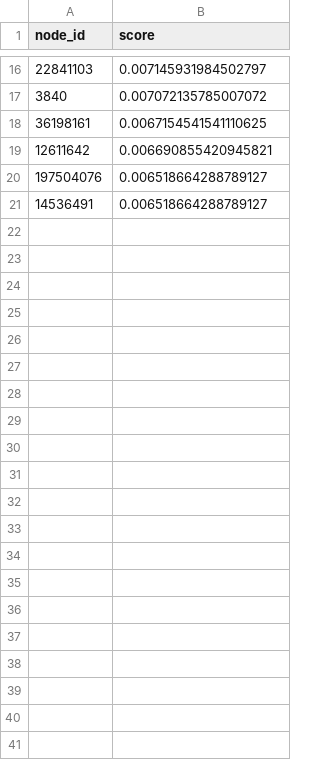
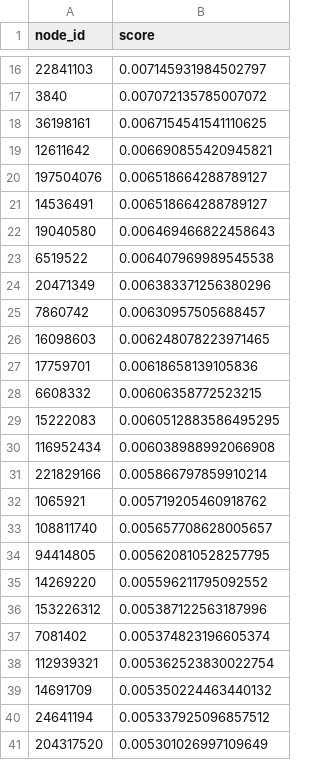
Before and after one commit to FlorianMolanus/SNA, a CSV file: report_figures/06_top_out_degree_centrality.csv, drawn as a sheet; only a part is shown, gaps mark what is left out; the diff names each change by its address in the sheet, - before the commit and + after, or states it on an @@ line.

```diff
--- a/report_figures/06_top_out_degree_centrality.csv
+++ b/report_figures/06_top_out_degree_centrality.csv
+row 22: 19040580 | 0.006469466822458643
+row 23: 6519522 | 0.006407969989545538
+row 24: 20471349 | 0.006383371256380296
+row 25: 7860742 | 0.00630957505688457
+row 26: 16098603 | 0.006248078223971465
+row 27: 17759701 | 0.00618658139105836
+row 28: 6608332 | 0.00606358772523215
+row 29: 15222083 | 0.0060512883586495295
+row 30: 116952434 | 0.006038988992066908
+row 31: 221829166 | 0.005866797859910214
+row 32: 1065921 | 0.005719205460918762
+row 33: 108811740 | 0.005657708628005657
+row 34: 94414805 | 0.005620810528257795
+row 35: 14269220 | 0.005596211795092552
+row 36: 153226312 | 0.005387122563187996
+row 37: 7081402 | 0.005374823196605374
+row 38: 112939321 | 0.005362523830022754
+row 39: 14691709 | 0.005350224463440132
+row 40: 24641194 | 0.005337925096857512
+row 41: 204317520 | 0.005301026997109649
```
Also changed, not shown: report_figures/04_top_degree_centrality.csv, report_figures/05_top_in_degree_centrality.csv, 22 other files.
